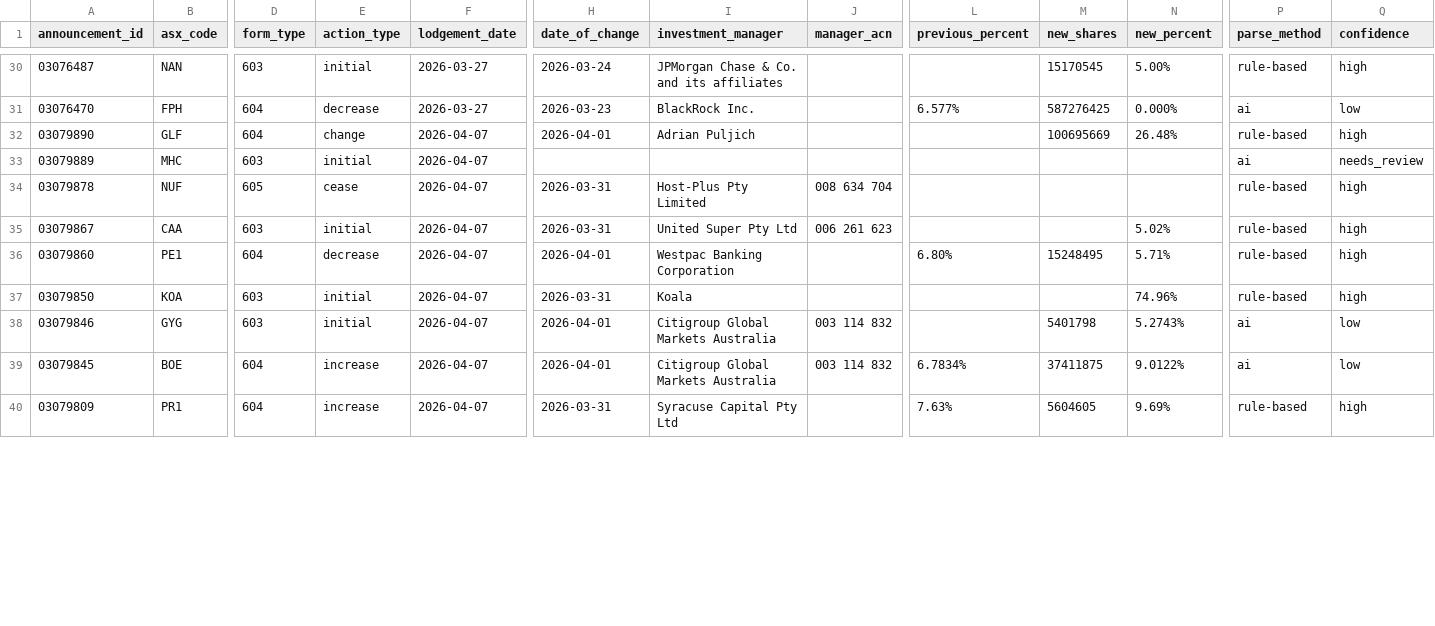
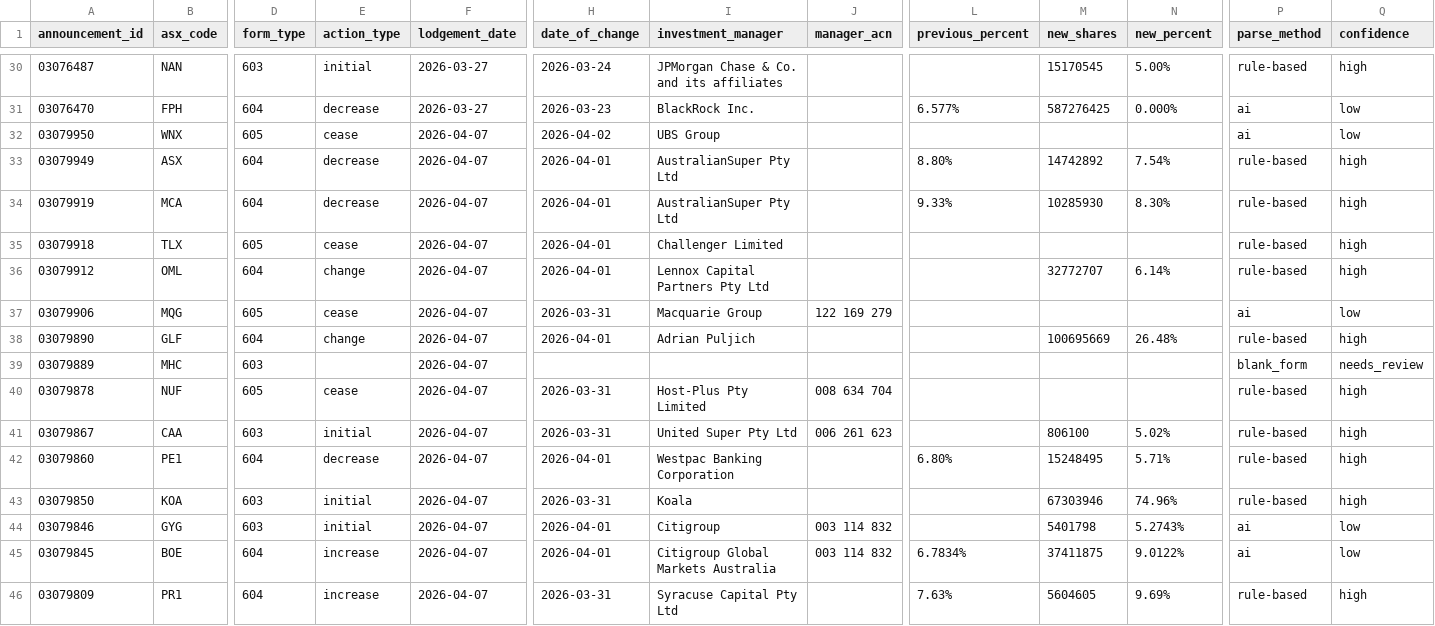
Before and after one commit to duriandaniel/substantials-vibe1, a CSV file: output.csv, drawn as a sheet; only a part is shown, gaps mark what is left out; addresses are those after the commit; rows hold the shown columns only; the diff covers the shown part only; the diff names each change by its address in the sheet, - before the commit and + after, or states it on an @@ line.

```diff
--- a/output.csv
+++ b/output.csv
+row 32: 03079950 | WNX | 605 | cease | 2026-04-07 | 2026-04-02 | UBS Group |  |  |  |  | ai | low
+row 33: 03079949 | ASX | 604 | decrease | 2026-04-07 | 2026-04-01 | AustralianSuper Pty Ltd |  | 8.80% | 14742892 | 7.54% | rule-based | high
+row 34: 03079919 | MCA | 604 | decrease | 2026-04-07 | 2026-04-01 | AustralianSuper Pty Ltd |  | 9.33% | 10285930 | 8.30% | rule-based | high
+row 35: 03079918 | TLX | 605 | cease | 2026-04-07 | 2026-04-01 | Challenger Limited |  |  |  |  | rule-based | high
+row 36: 03079912 | OML | 604 | change | 2026-04-07 | 2026-04-01 | Lennox Capital Partners Pty Ltd |  |  | 32772707 | 6.14% | rule-based | high
+row 37: 03079906 | MQG | 605 | cease | 2026-04-07 | 2026-03-31 | Macquarie Group | 122 169 279 |  |  |  | ai | low
-E39 (action_type): initial
+E39 (action_type): (empty)
-P39 (parse_method): ai
+P39 (parse_method): blank_form
-M41 (new_shares): (empty)
+M41 (new_shares): 806100
-M43 (new_shares): (empty)
+M43 (new_shares): 67303946
-I44 (investment_manager): Citigroup Global Markets Australia
+I44 (investment_manager): Citigroup
```
Also changed, not shown: 42 edited cells elsewhere in this file, needs_review.csv, 2 other files.
